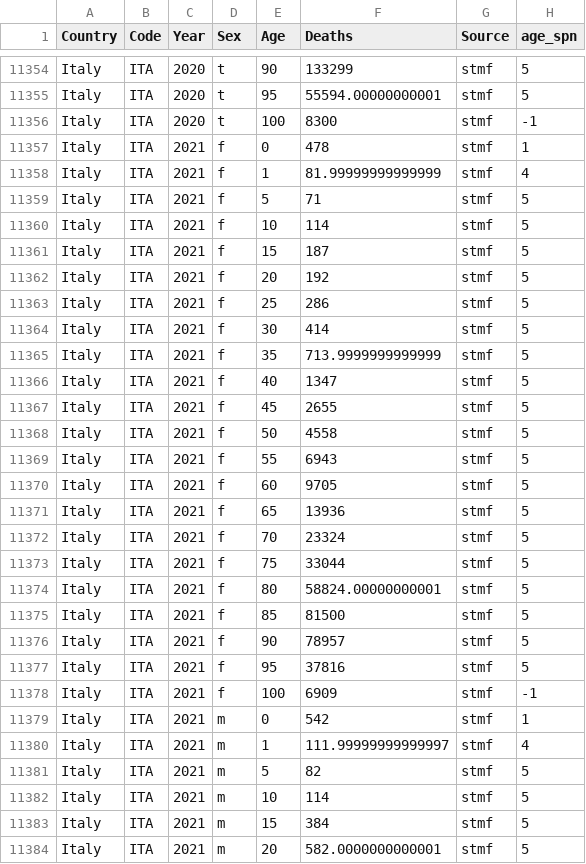
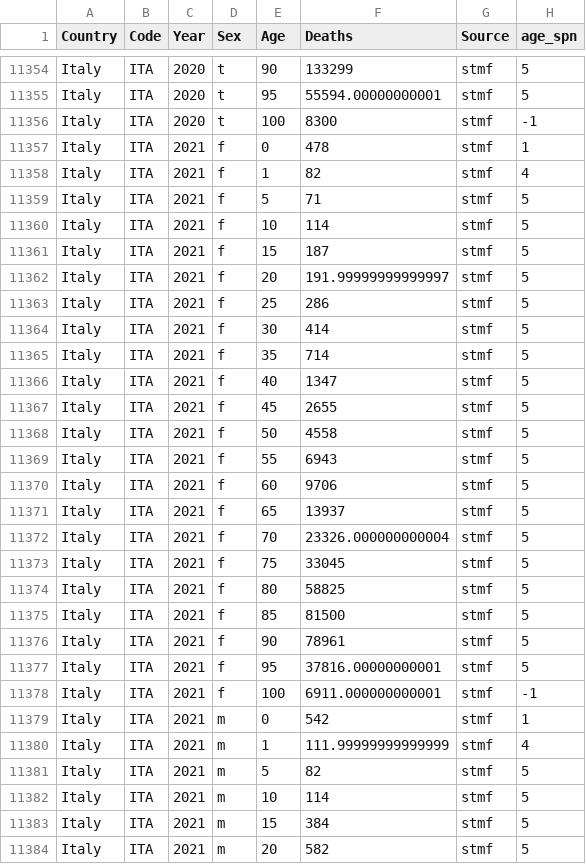
Before and after one commit to kikeacosta/TAG_patterns, a CSV file: data_inter/stmf.csv, drawn as a sheet; only a part is shown, gaps mark what is left out; the diff covers the shown part only.

```diff
--- a/data_inter/stmf.csv
+++ b/data_inter/stmf.csv
@@ -11357,3 +11357,3 @@ Italy,ITA,2020,t,100,8300,stmf,-1
 Italy,ITA,2021,f,0,478,stmf,1
-Italy,ITA,2021,f,1,81.99999999999999,stmf,4
+Italy,ITA,2021,f,1,82,stmf,4
 Italy,ITA,2021,f,5,71,stmf,5
@@ -11361,6 +11361,6 @@ Italy,ITA,2021,f,10,114,stmf,5
 Italy,ITA,2021,f,15,187,stmf,5
-Italy,ITA,2021,f,20,192,stmf,5
+Italy,ITA,2021,f,20,191.99999999999997,stmf,5
 Italy,ITA,2021,f,25,286,stmf,5
 Italy,ITA,2021,f,30,414,stmf,5
-Italy,ITA,2021,f,35,713.9999999999999,stmf,5
+Italy,ITA,2021,f,35,714,stmf,5
 Italy,ITA,2021,f,40,1347,stmf,5
@@ -11369,13 +11369,13 @@ Italy,ITA,2021,f,50,4558,stmf,5
 Italy,ITA,2021,f,55,6943,stmf,5
-Italy,ITA,2021,f,60,9705,stmf,5
-Italy,ITA,2021,f,65,13936,stmf,5
-Italy,ITA,2021,f,70,23324,stmf,5
-Italy,ITA,2021,f,75,33044,stmf,5
-Italy,ITA,2021,f,80,58824.00000000001,stmf,5
+Italy,ITA,2021,f,60,9706,stmf,5
+Italy,ITA,2021,f,65,13937,stmf,5
+Italy,ITA,2021,f,70,23326.000000000004,stmf,5
+Italy,ITA,2021,f,75,33045,stmf,5
+Italy,ITA,2021,f,80,58825,stmf,5
 Italy,ITA,2021,f,85,81500,stmf,5
-Italy,ITA,2021,f,90,78957,stmf,5
-Italy,ITA,2021,f,95,37816,stmf,5
-Italy,ITA,2021,f,100,6909,stmf,-1
+Italy,ITA,2021,f,90,78961,stmf,5
+Italy,ITA,2021,f,95,37816.00000000001,stmf,5
+Italy,ITA,2021,f,100,6911.000000000001,stmf,-1
 Italy,ITA,2021,m,0,542,stmf,1
-Italy,ITA,2021,m,1,111.99999999999997,stmf,4
+Italy,ITA,2021,m,1,111.99999999999999,stmf,4
 Italy,ITA,2021,m,5,82,stmf,5
@@ -11383,2 +11383,2 @@ Italy,ITA,2021,m,10,114,stmf,5
 Italy,ITA,2021,m,15,384,stmf,5
-Italy,ITA,2021,m,20,582.0000000000001,stmf,5
+Italy,ITA,2021,m,20,582,stmf,5
```
Also changed, not shown: 82 edited cells elsewhere in this file, data_inter/eurs_weekly.csv, 12 other files.
